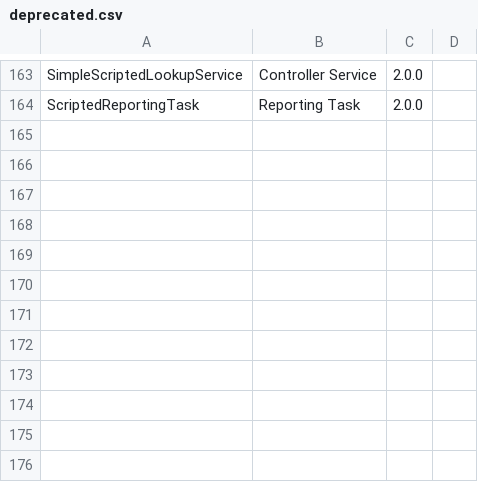
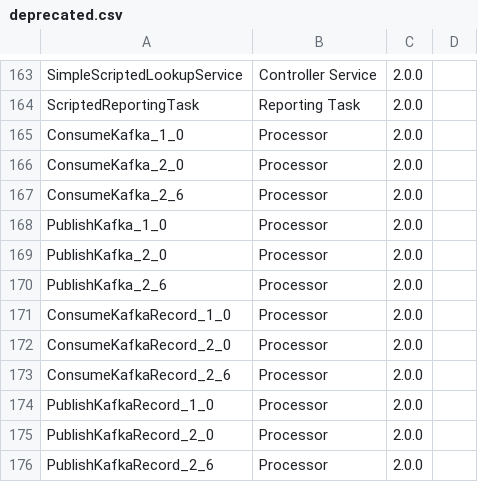
Before and after one commit to nathluu/nifi2-checker, a CSV file: deprecated.csv, drawn as a sheet; only a part is shown, gaps mark what is left out.

Commit message:
Update deprecated list

```diff
--- a/deprecated.csv
+++ b/deprecated.csv
@@ -164 +164,13 @@ SimpleScriptedLookupService,Controller Service,2.0.0
 ScriptedReportingTask,Reporting Task,2.0.0
+ConsumeKafka_1_0,Processor,2.0.0
+ConsumeKafka_2_0,Processor,2.0.0
+ConsumeKafka_2_6,Processor,2.0.0
+PublishKafka_1_0,Processor,2.0.0
+PublishKafka_2_0,Processor,2.0.0
+PublishKafka_2_6,Processor,2.0.0
+ConsumeKafkaRecord_1_0,Processor,2.0.0
+ConsumeKafkaRecord_2_0,Processor,2.0.0
+ConsumeKafkaRecord_2_6,Processor,2.0.0
+PublishKafkaRecord_1_0,Processor,2.0.0
+PublishKafkaRecord_2_0,Processor,2.0.0
+PublishKafkaRecord_2_6,Processor,2.0.0
```
